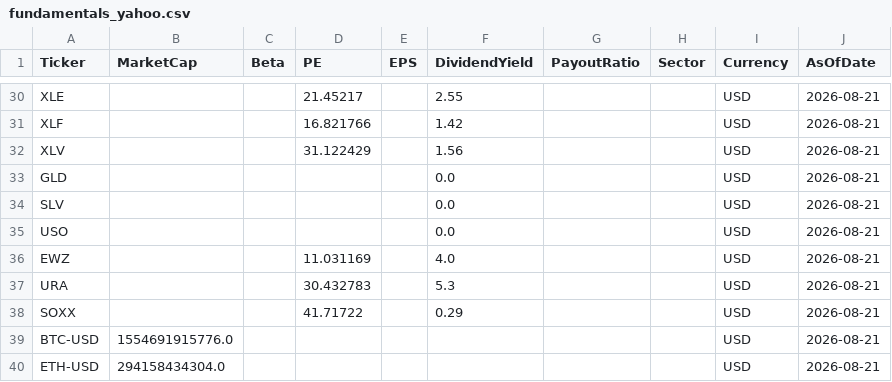
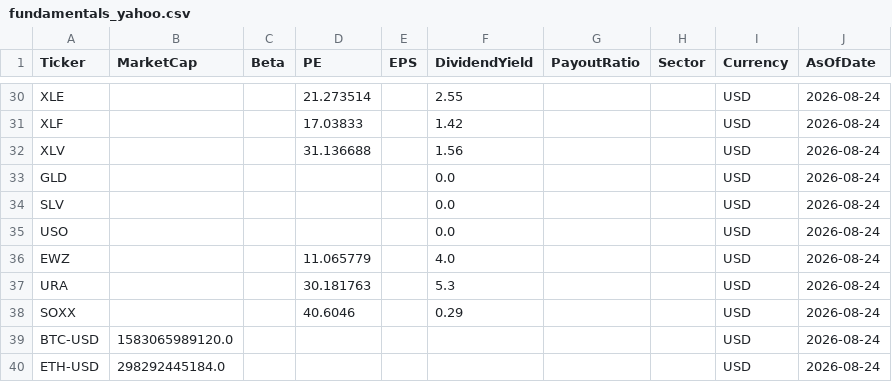
Before and after one commit to jpzingoni/stocks-market, a CSV file: fundamentals_yahoo.csv, drawn as a sheet; only a part is shown, gaps mark what is left out; the diff covers the shown part only; the diff names each change by its address in the sheet, - before the commit and + after, or states it on an @@ line.

```diff
--- a/fundamentals_yahoo.csv
+++ b/fundamentals_yahoo.csv
-D30 (PE): 21.45217
+D30 (PE): 21.273514
-J30:J40 (AsOfDate): 2026-08-21
+J30:J40 (AsOfDate): 2026-08-24
-D31 (PE): 16.821766
+D31 (PE): 17.03833
-D32 (PE): 31.122429
+D32 (PE): 31.136688
-D36 (PE): 11.031169
+D36 (PE): 11.065779
-D37 (PE): 30.432783
+D37 (PE): 30.181763
-D38 (PE): 41.71722
+D38 (PE): 40.6046
-B39 (MarketCap): 1554691915776.0
+B39 (MarketCap): 1583065989120.0
-B40 (MarketCap): 294158434304.0
+B40 (MarketCap): 298292445184.0
```
Also changed, not shown: 91 edited cells elsewhere in this file, DIM_Tickers.csv, 1 other file.
